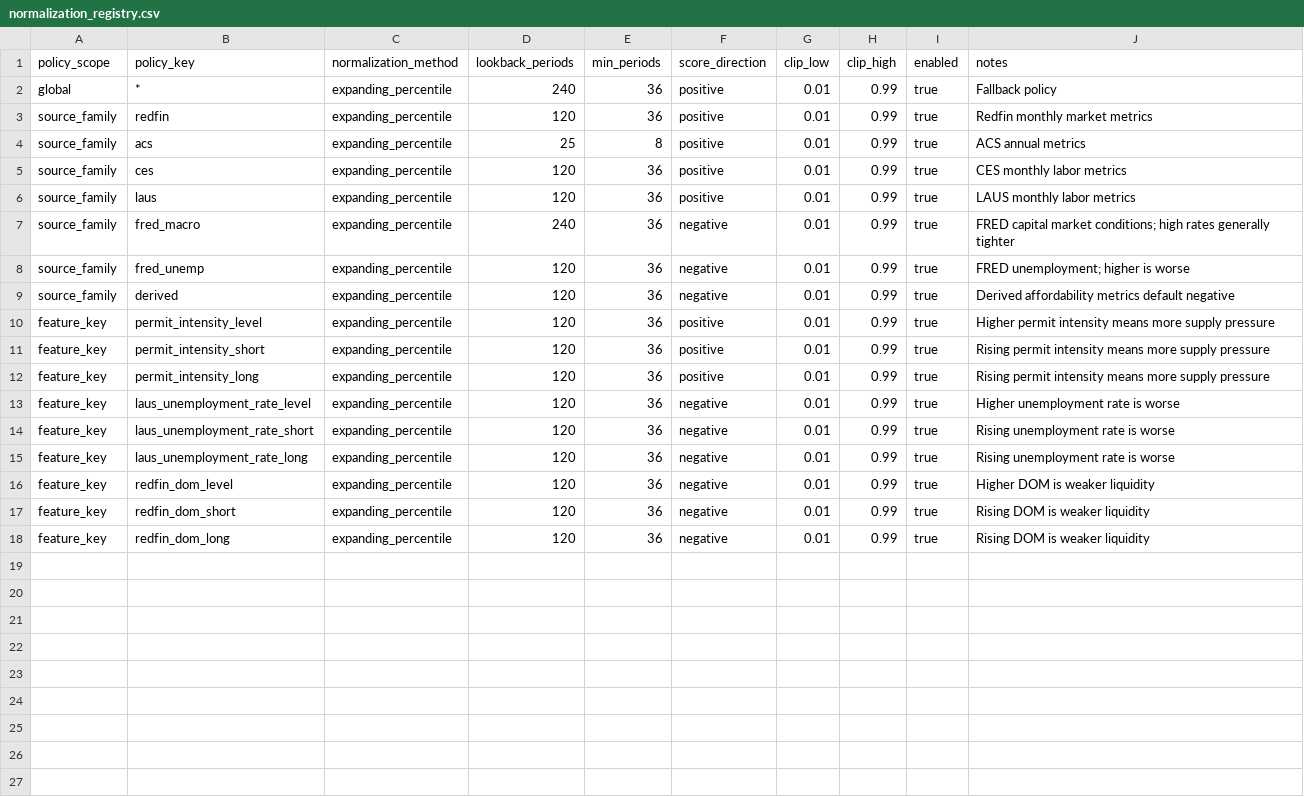
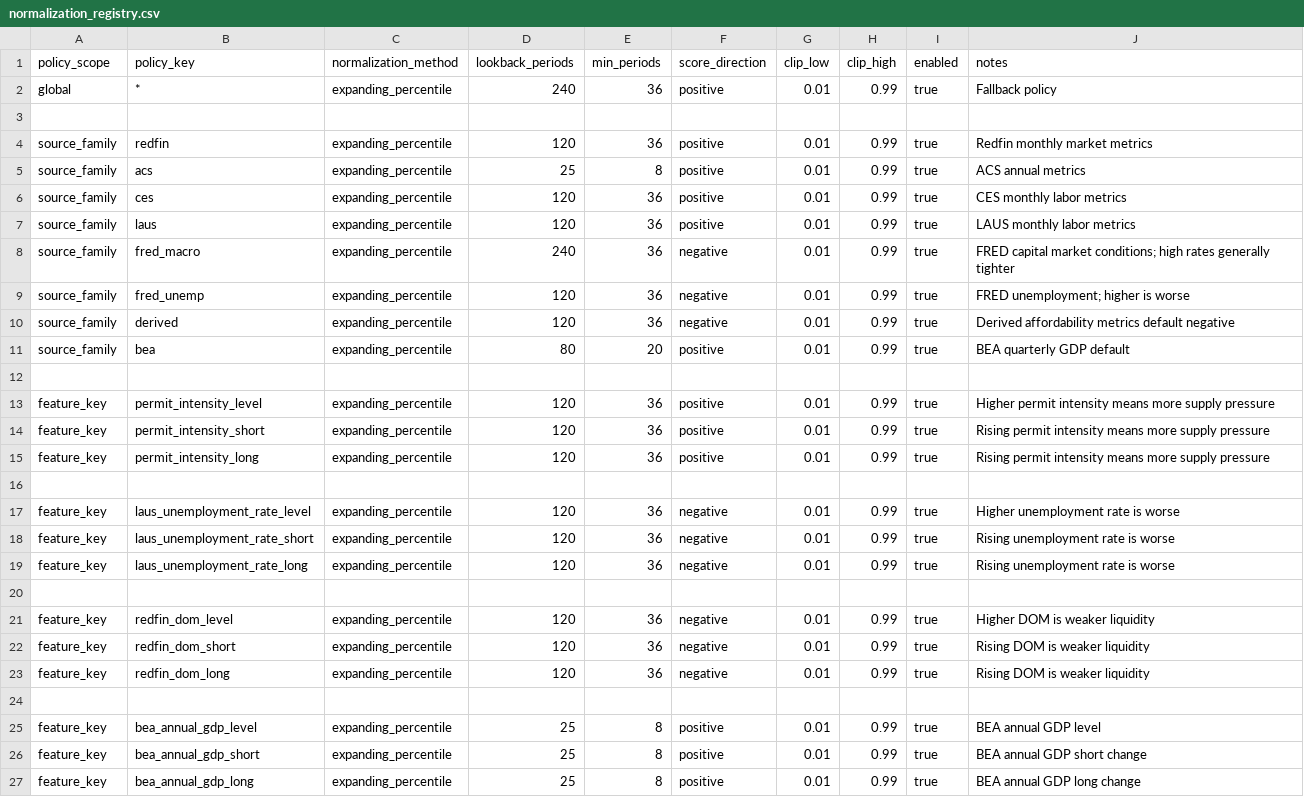
Before and after one commit to chineduezebuiroh/realestate-intel, a CSV file: config/normalization_registry.csv, drawn as a sheet; the diff names each change by its address in the sheet, - before the commit and + after, or states it on an @@ line.

Commit message:
Add new source and feature keys to normalization registry

```diff
--- a/config/normalization_registry.csv
+++ b/config/normalization_registry.csv
+row 3: (empty)
+row 11: source_family | bea | expanding_percentile | 80 | 20 | positive | 0.01 | 0.99 | true | BEA quarterly GDP default
+row 12: (empty)
+row 16: (empty)
+row 20: (empty)
+row 24: (empty)
+row 25: feature_key | bea_annual_gdp_level | expanding_percentile | 25 | 8 | positive | 0.01 | 0.99 | true | BEA annual GDP level
+row 26: feature_key | bea_annual_gdp_short | expanding_percentile | 25 | 8 | positive | 0.01 | 0.99 | true | BEA annual GDP short change
+row 27: feature_key | bea_annual_gdp_long | expanding_percentile | 25 | 8 | positive | 0.01 | 0.99 | true | BEA annual GDP long change
```
